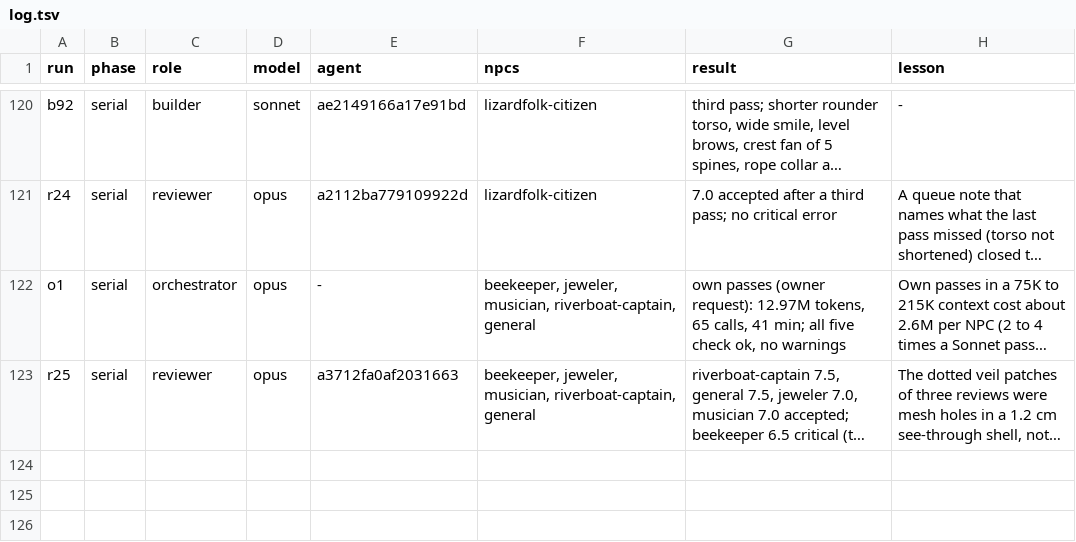
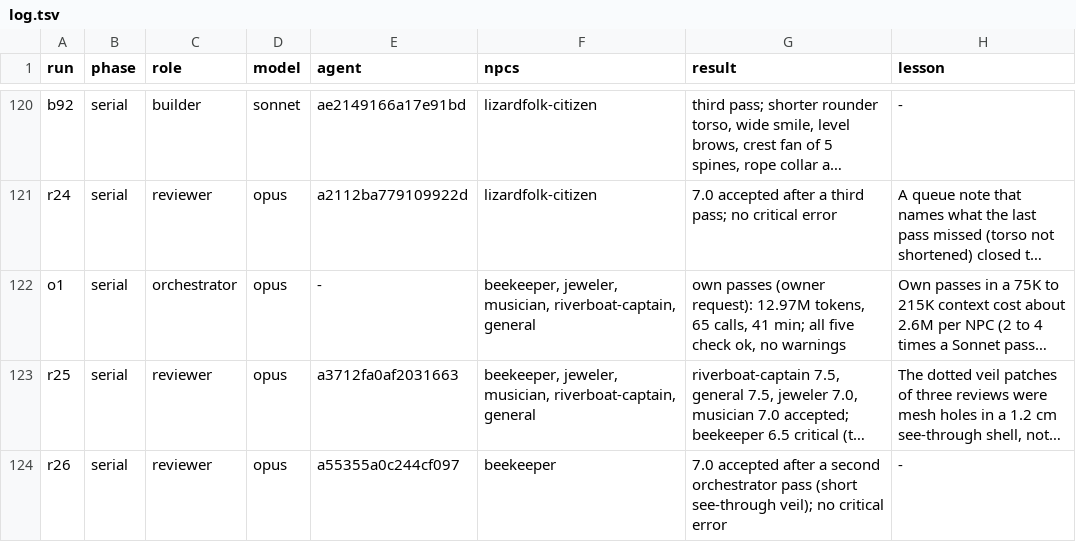
Before and after one commit to bodangren/advantage-forge, a TSV file: bench/sonnet/npc-serial/log.tsv, drawn as a sheet; only a part is shown, gaps mark what is left out; long unchanged cells end in …; the diff names each change by its address in the sheet, - before the commit and + after, or states it on an @@ line.

```diff
--- a/bench/sonnet/npc-serial/log.tsv
+++ b/bench/sonnet/npc-serial/log.tsv
+row 124: r26 | serial | reviewer | opus | a55355a0c244cf097 | beekeeper | 7.0 accepted after a second orchestrator pass (short see-through veil); no critical error | -
```
Also changed, not shown: 6 other files.
